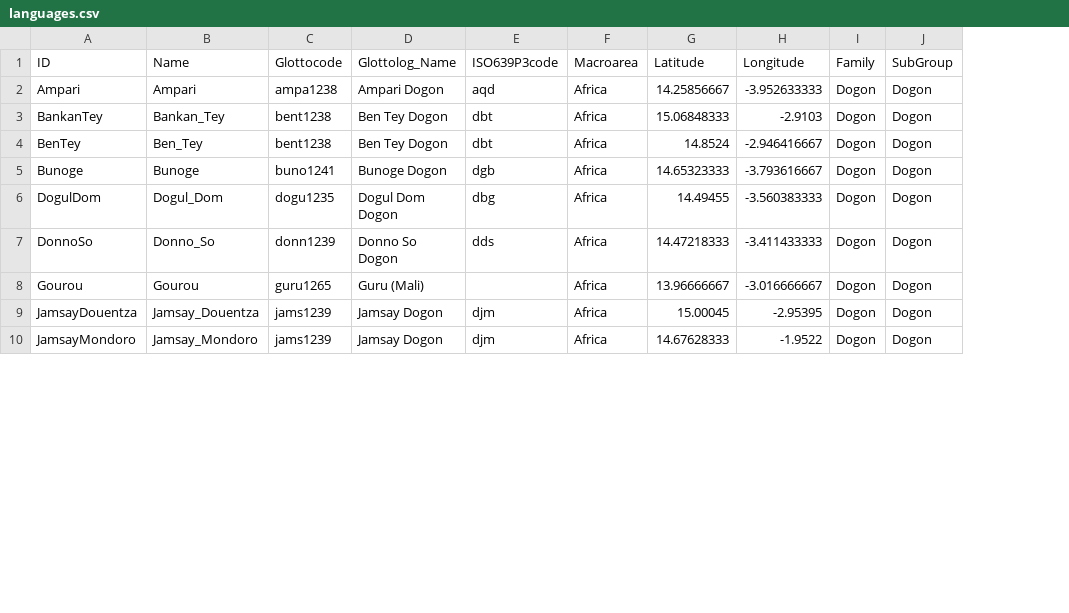
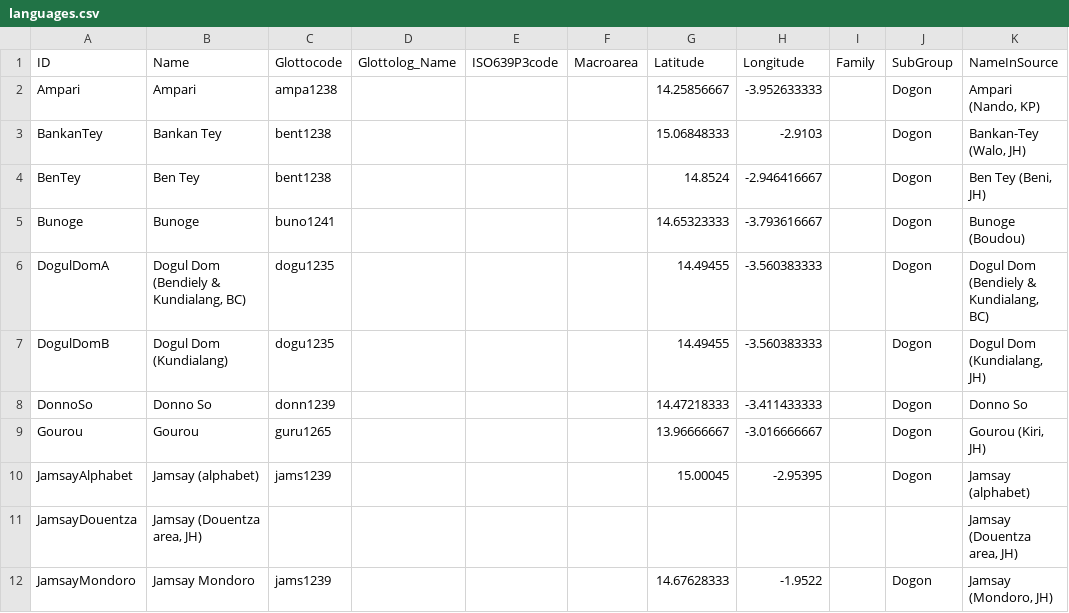
Before and after one commit to languageislands/heathdogon, a CSV file: cldf/languages.csv, drawn as a sheet; only a part is shown; removed rows and columns are numbered as before the commit, all else as after; the diff covers the shown part only; the diff names each change by its address in the sheet, - before the commit and + after, or states it on an @@ line.

```diff
--- a/cldf/languages.csv
+++ b/cldf/languages.csv
+column K (NameInSource), rows 2-5: Ampari (Nando, KP) | Bankan-Tey (Walo, JH) | Ben Tey (Beni, JH) | Bunoge (Boudou); rows 8-9: Donno So | Gourou (Kiri, JH); rows 11-12: Jamsay (Douentza area, JH) | Jamsay (Mondoro, JH)
-D2 (Glottolog_Name): Ampari Dogon
+D2 (Glottolog_Name): (empty)
-E2 (ISO639P3code): aqd
+E2 (ISO639P3code): (empty)
-F2:F5 (Macroarea): Africa
+F2:F5 (Macroarea): (empty)
-I2:I5 (Family): Dogon
+I2:I5 (Family): (empty)
-B3 (Name): Bankan_Tey
+B3 (Name): Bankan Tey
-D3:D4 (Glottolog_Name): Ben Tey Dogon
+D3:D4 (Glottolog_Name): (empty)
-E3:E4 (ISO639P3code): dbt
+E3:E4 (ISO639P3code): (empty)
-B4 (Name): Ben_Tey
+B4 (Name): Ben Tey
-D5 (Glottolog_Name): Bunoge Dogon
+D5 (Glottolog_Name): (empty)
-E5 (ISO639P3code): dgb
+E5 (ISO639P3code): (empty)
-row 6: DogulDom | Dogul_Dom | dogu1235 | Dogul Dom Dogon | dbg | Africa | 14.49455 | -3.560383333 | Dogon | Dogon
+row 6: DogulDomA | Dogul Dom (Bendiely & Kundialang, BC) | dogu1235 |  |  |  | 14.49455 | -3.560383333 |  | Dogon | Dogul Dom (Bendiely & Kundialang, BC)
+row 7: DogulDomB | Dogul Dom (Kundialang) | dogu1235 |  |  |  | 14.49455 | -3.560383333 |  | Dogon | Dogul Dom (Kundialang, JH)
-B8 (Name): Donno_So
+B8 (Name): Donno So
-D8 (Glottolog_Name): Donno So Dogon
+D8 (Glottolog_Name): (empty)
-E8 (ISO639P3code): dds
+E8 (ISO639P3code): (empty)
-F8:F9 (Macroarea): Africa
+F8:F9 (Macroarea): (empty)
-I8:I9 (Family): Dogon
+I8:I9 (Family): (empty)
-D9 (Glottolog_Name): Guru (Mali)
+D9 (Glottolog_Name): (empty)
+row 10: JamsayAlphabet | Jamsay (alphabet) | jams1239 |  |  |  | 15.00045 | -2.95395 |  | Dogon | Jamsay (alphabet)
-B11 (Name): Jamsay_Douentza
+B11 (Name): Jamsay (Douentza area, JH)
-C11 (Glottocode): jams1239
+C11 (Glottocode): (empty)
-D11:D12 (Glottolog_Name): Jamsay Dogon
+D11:D12 (Glottolog_Name): (empty)
-E11:E12 (ISO639P3code): djm
+E11:E12 (ISO639P3code): (empty)
-F11:F12 (Macroarea): Africa
+F11:F12 (Macroarea): (empty)
-G11 (Latitude): 15.00045
+G11 (Latitude): (empty)
-H11 (Longitude): -2.95395
+H11 (Longitude): (empty)
-I11:I12 (Family): Dogon
+I11:I12 (Family): (empty)
-J11 (SubGroup): Dogon
+J11 (SubGroup): (empty)
-B12 (Name): Jamsay_Mondoro
+B12 (Name): Jamsay Mondoro
```
Also changed, not shown: 2 added rows and 51 edited cells elsewhere in this file, etc/languages.tsv, 14 other files.
